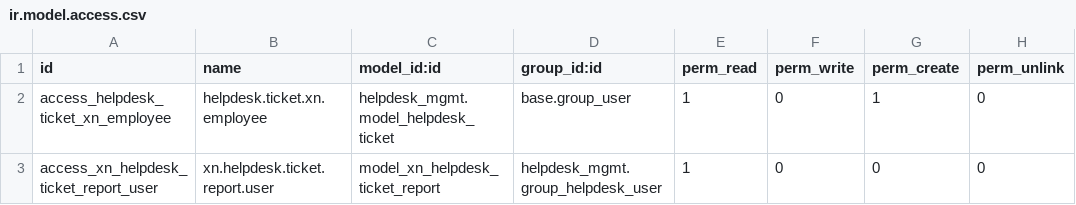
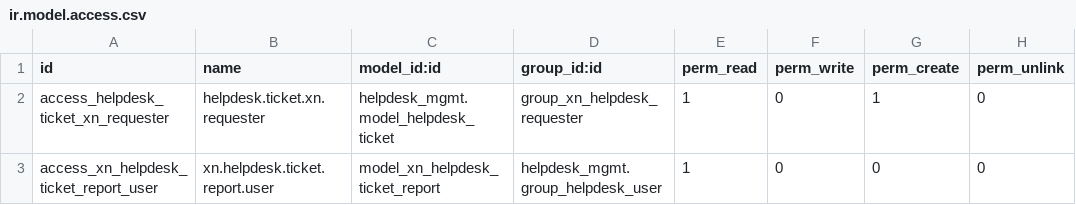
Before and after one commit to fowadhamza/auditree-odoo, a CSV file: custom/addons/xn_it_helpdesk/security/ir.model.access.csv, drawn as a sheet.

```diff
--- a/custom/addons/xn_it_helpdesk/security/ir.model.access.csv
+++ b/custom/addons/xn_it_helpdesk/security/ir.model.access.csv
@@ -1,3 +1,3 @@
 id,name,model_id:id,group_id:id,perm_read,perm_write,perm_create,perm_unlink
-access_helpdesk_ticket_xn_employee,helpdesk.ticket.xn.employee,helpdesk_mgmt.model_helpdesk_ticket,base.group_user,1,0,1,0
+access_helpdesk_ticket_xn_requester,helpdesk.ticket.xn.requester,helpdesk_mgmt.model_helpdesk_ticket,group_xn_helpdesk_requester,1,0,1,0
 access_xn_helpdesk_ticket_report_user,xn.helpdesk.ticket.report.user,model_xn_helpdesk_ticket_report,helpdesk_mgmt.group_helpdesk_user,1,0,0,0
```
Also changed, not shown: 5 other files.
